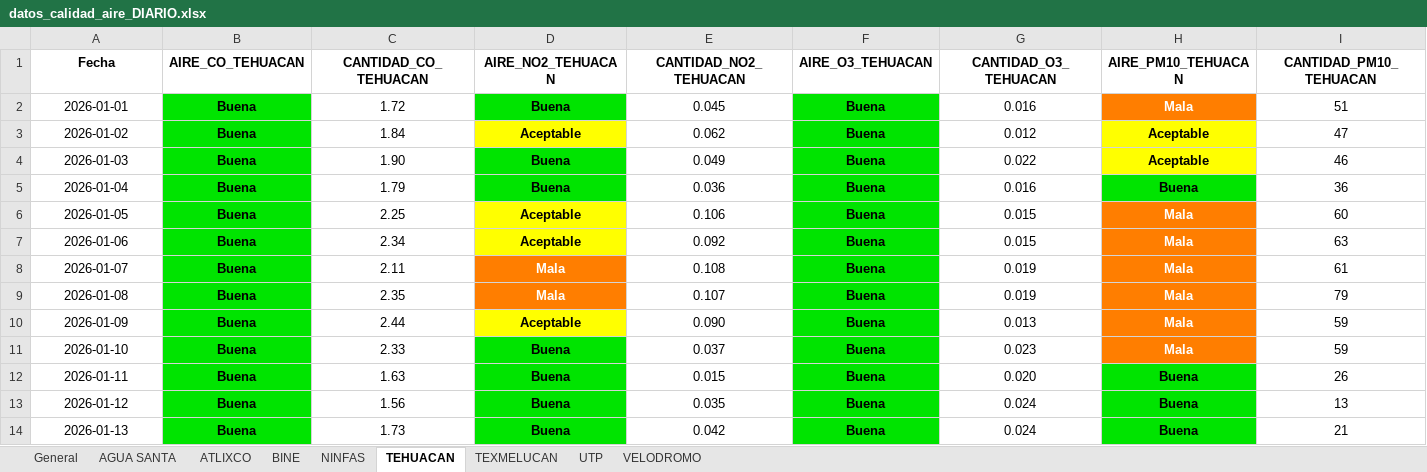
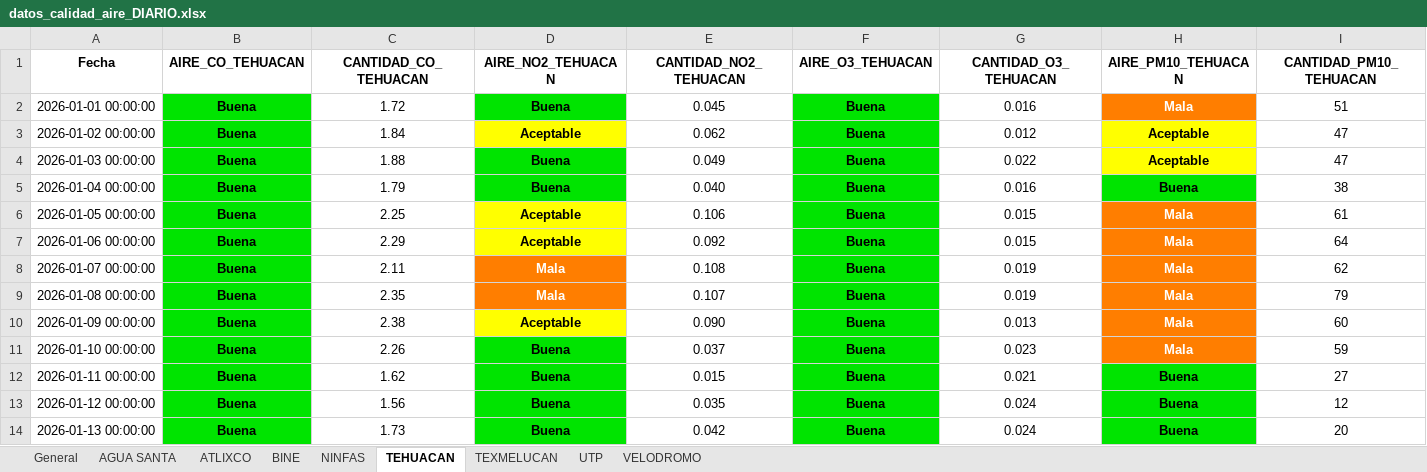
Before and after one commit to ManuelRuizJ/indice-calidad-aire, an Excel workbook: datos/datos_calidad_aire_DIARIO.xlsx, sheet TEHUACAN, drawn as a sheet; only a part is shown; values as stored, in another font and other column widths than the file's, no borders; the diff covers the shown part only; the diff names each change by its address in the sheet, - before the commit and + after, or states it on an @@ line.

```diff
--- a/datos/datos_calidad_aire_DIARIO.xlsx (sheet TEHUACAN)
+++ b/datos/datos_calidad_aire_DIARIO.xlsx (sheet TEHUACAN)
-A2 (Fecha): 2026-01-01
+A2 (Fecha): 2026-01-01 00:00:00
-A3 (Fecha): 2026-01-02
+A3 (Fecha): 2026-01-02 00:00:00
-A4 (Fecha): 2026-01-03
+A4 (Fecha): 2026-01-03 00:00:00
-C4 (CANTIDAD_CO_TEHUACAN): 1.90
+C4 (CANTIDAD_CO_TEHUACAN): 1.88
-I4 (CANTIDAD_PM10_TEHUACAN): 46
+I4 (CANTIDAD_PM10_TEHUACAN): 47
-A5 (Fecha): 2026-01-04
+A5 (Fecha): 2026-01-04 00:00:00
-E5 (CANTIDAD_NO2_TEHUACAN): 0.036
+E5 (CANTIDAD_NO2_TEHUACAN): 0.040
-I5 (CANTIDAD_PM10_TEHUACAN): 36
+I5 (CANTIDAD_PM10_TEHUACAN): 38
-A6 (Fecha): 2026-01-05
+A6 (Fecha): 2026-01-05 00:00:00
-I6 (CANTIDAD_PM10_TEHUACAN): 60
+I6 (CANTIDAD_PM10_TEHUACAN): 61
-A7 (Fecha): 2026-01-06
+A7 (Fecha): 2026-01-06 00:00:00
-C7 (CANTIDAD_CO_TEHUACAN): 2.34
+C7 (CANTIDAD_CO_TEHUACAN): 2.29
-I7 (CANTIDAD_PM10_TEHUACAN): 63
+I7 (CANTIDAD_PM10_TEHUACAN): 64
-A8 (Fecha): 2026-01-07
+A8 (Fecha): 2026-01-07 00:00:00
-I8 (CANTIDAD_PM10_TEHUACAN): 61
+I8 (CANTIDAD_PM10_TEHUACAN): 62
-A9 (Fecha): 2026-01-08
+A9 (Fecha): 2026-01-08 00:00:00
-A10 (Fecha): 2026-01-09
+A10 (Fecha): 2026-01-09 00:00:00
-C10 (CANTIDAD_CO_TEHUACAN): 2.44
+C10 (CANTIDAD_CO_TEHUACAN): 2.38
-I10 (CANTIDAD_PM10_TEHUACAN): 59
+I10 (CANTIDAD_PM10_TEHUACAN): 60
-A11 (Fecha): 2026-01-10
+A11 (Fecha): 2026-01-10 00:00:00
-C11 (CANTIDAD_CO_TEHUACAN): 2.33
+C11 (CANTIDAD_CO_TEHUACAN): 2.26
-A12 (Fecha): 2026-01-11
+A12 (Fecha): 2026-01-11 00:00:00
-C12 (CANTIDAD_CO_TEHUACAN): 1.63
+C12 (CANTIDAD_CO_TEHUACAN): 1.62
-G12 (CANTIDAD_O3_TEHUACAN): 0.020
+G12 (CANTIDAD_O3_TEHUACAN): 0.021
-I12 (CANTIDAD_PM10_TEHUACAN): 26
+I12 (CANTIDAD_PM10_TEHUACAN): 27
-A13 (Fecha): 2026-01-12
+A13 (Fecha): 2026-01-12 00:00:00
-I13 (CANTIDAD_PM10_TEHUACAN): 13
+I13 (CANTIDAD_PM10_TEHUACAN): 12
-A14 (Fecha): 2026-01-13
+A14 (Fecha): 2026-01-13 00:00:00
-I14 (CANTIDAD_PM10_TEHUACAN): 21
+I14 (CANTIDAD_PM10_TEHUACAN): 20
```
Also changed, not shown: 8 added rows, 8 removed rows, 108 edited cells and cell formats elsewhere in this sheet, sheet General, sheet ATLIXCO, sheet AGUA SANTA, sheet VELODROMO, sheet UTP, sheet BINE, 2 more sheets, datos/datos_calidad_aire_ICA.xlsx, 2 other files.
